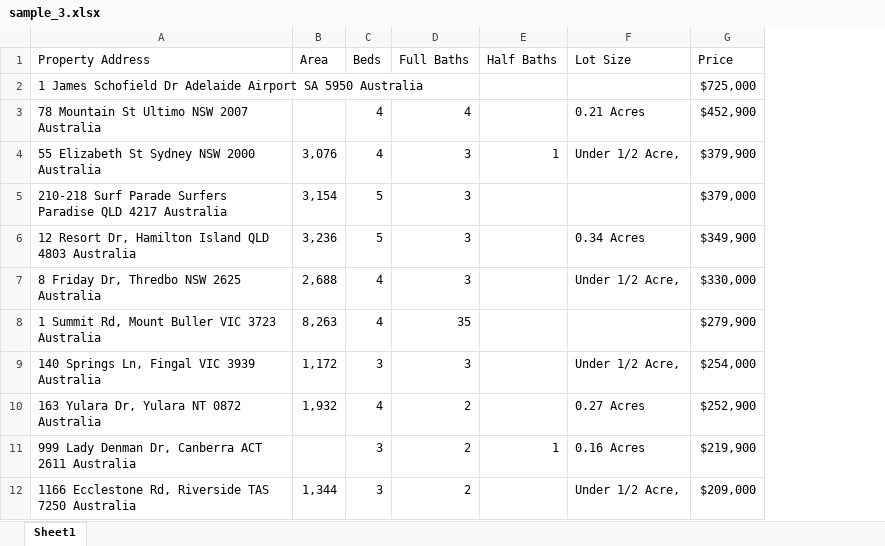
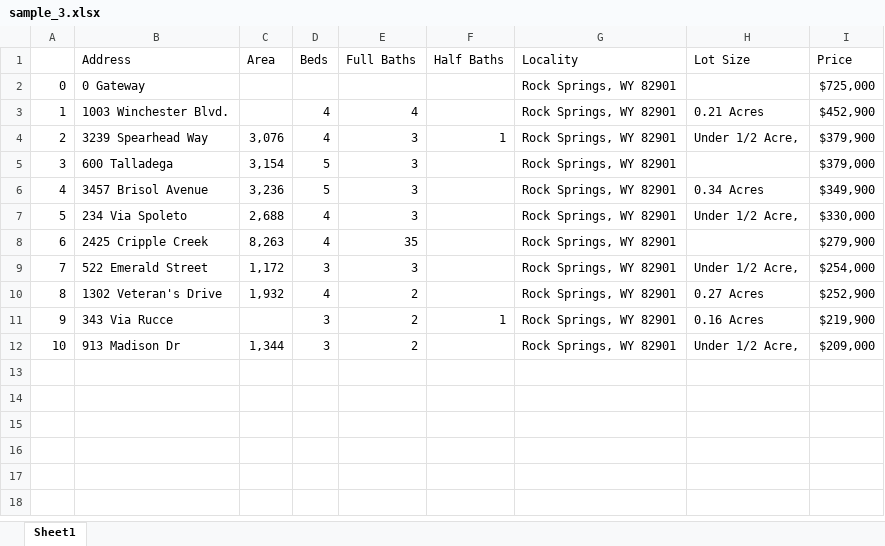
Before and after one commit to MaxineXiong/Geocoding-Web-Service, an Excel workbook: sample inputs/sample_3.xlsx, sheet Sheet1, drawn as a sheet; values as stored, in another font and other column widths than the file's, no borders; removed rows and columns are numbered as before the commit, all else as after; the diff names each change by its address in the sheet, - before the commit and + after, or states it on an @@ line.

Commit message:
sample files renamed

```diff
--- a/sample inputs/sample_3.xlsx (sheet Sheet1)
+++ b/sample inputs/sample_3.xlsx (sheet Sheet1)
-column A (Property Address), rows 2-12: 1 James Schofield Dr Adelaide Airport SA 5950 Australia | 78 Mountain St Ultimo NSW 2007 Australia | 55 Elizabeth St Sydney NSW 2000 Australia | 210-218 Surf Parade Surfers Paradise QLD 4217 Australia | 12 Resort Dr, Hamilton Island QLD 4803 Australia | 8 Friday Dr, Thredbo NSW 2625 Australia | 1 Summit Rd, Mount Buller VIC 3723 Australia | 140 Springs Ln, Fingal VIC 3939 Australia | 163 Yulara Dr, Yulara NT 0872 Australia | 999 Lady Denman Dr, Canberra ACT 2611 Australia | 1166 Ecclestone Rd, Riverside TAS 7250 Australia
+column A, rows 2-12: 0 | 1 | 2 | 3 | 4 | 5 | 6 | 7 | 8 | 9 | 10
+column B (Address), rows 2-12: 0 Gateway | 1003 Winchester Blvd. | 3239 Spearhead Way | 600 Talladega | 3457 Brisol Avenue | 234 Via Spoleto | 2425 Cripple Creek | 522 Emerald Street | 1302 Veteran's Drive | 343 Via Rucce | 913 Madison Dr
+column G (Locality), rows 2-12: all Rock Springs, WY 82901
```
Also changed, not shown: sample outputs/geocoded_sample_3.xlsx, 8 other files.
